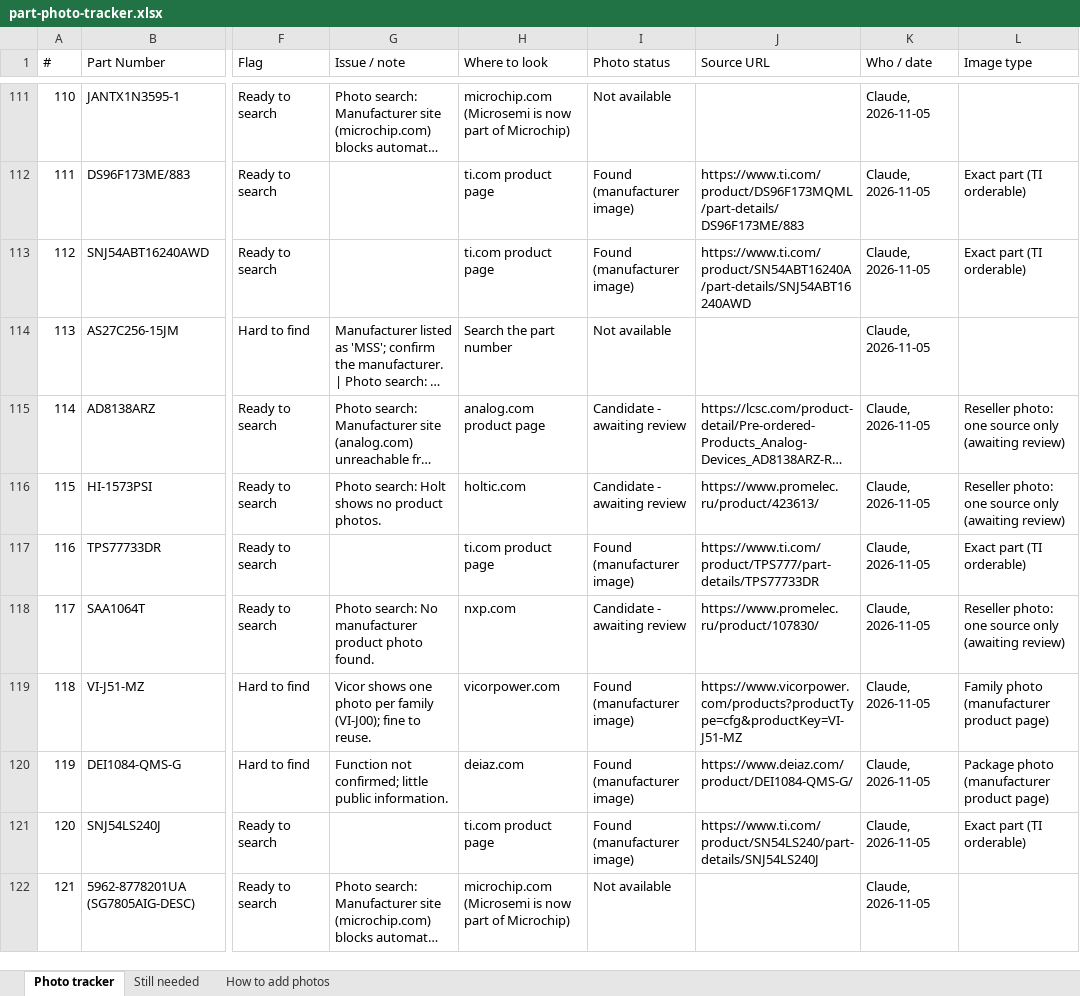
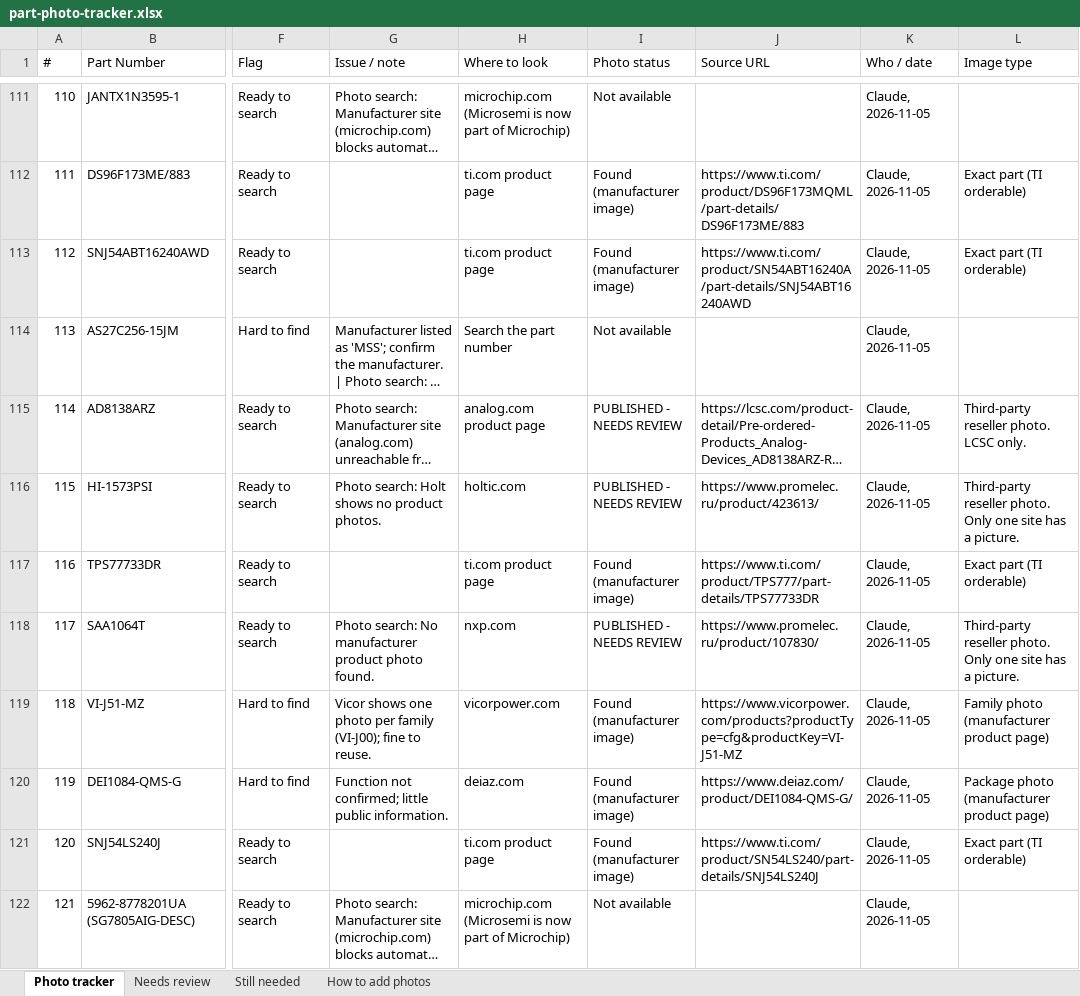
Before and after one commit to zhennanl/ziheng-int-website, an Excel workbook: docs/part-photo-tracker.xlsx, sheet Photo tracker, drawn as a sheet; only a part is shown, gaps mark what is left out; long unchanged cells end in …; values as stored, in another font and other column widths than the file's, no cell formats; the diff covers the shown part only; the diff names each change by its address in the sheet, - before the commit and + after, or states it on an @@ line.

```diff
--- a/docs/part-photo-tracker.xlsx (sheet Photo tracker)
+++ b/docs/part-photo-tracker.xlsx (sheet Photo tracker)
+sheet tab: Needs review
-I115:I116 (Photo status): Candidate - awaiting review
+I115:I116 (Photo status): PUBLISHED - NEEDS REVIEW
-L115 (Image type): Reseller photo: one source only (awaiting review)
+L115 (Image type): Third-party reseller photo. LCSC only.
-L116 (Image type): Reseller photo: one source only (awaiting review)
+L116 (Image type): Third-party reseller photo. Only one site has a picture.
-I118 (Photo status): Candidate - awaiting review
+I118 (Photo status): PUBLISHED - NEEDS REVIEW
-L118 (Image type): Reseller photo: one source only (awaiting review)
+L118 (Image type): Third-party reseller photo. Only one site has a picture.
```
Also changed, not shown: 42 edited cells elsewhere in this sheet, sheet Still needed, cell formats, 26 other files.
